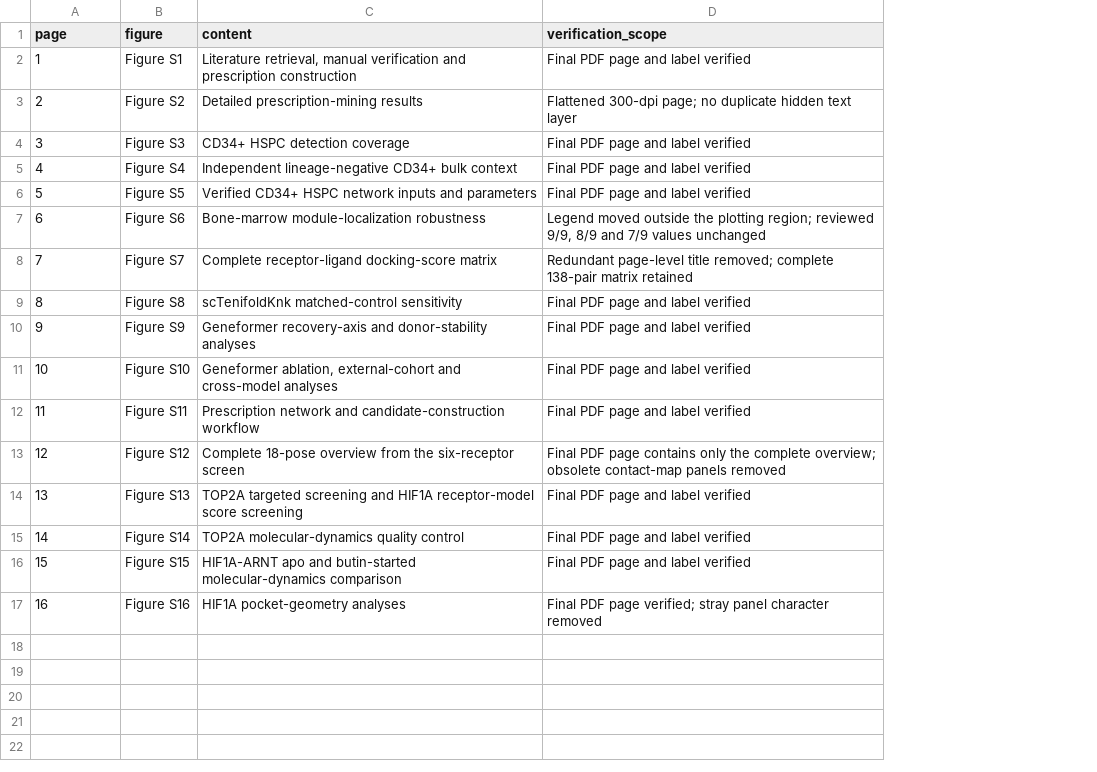
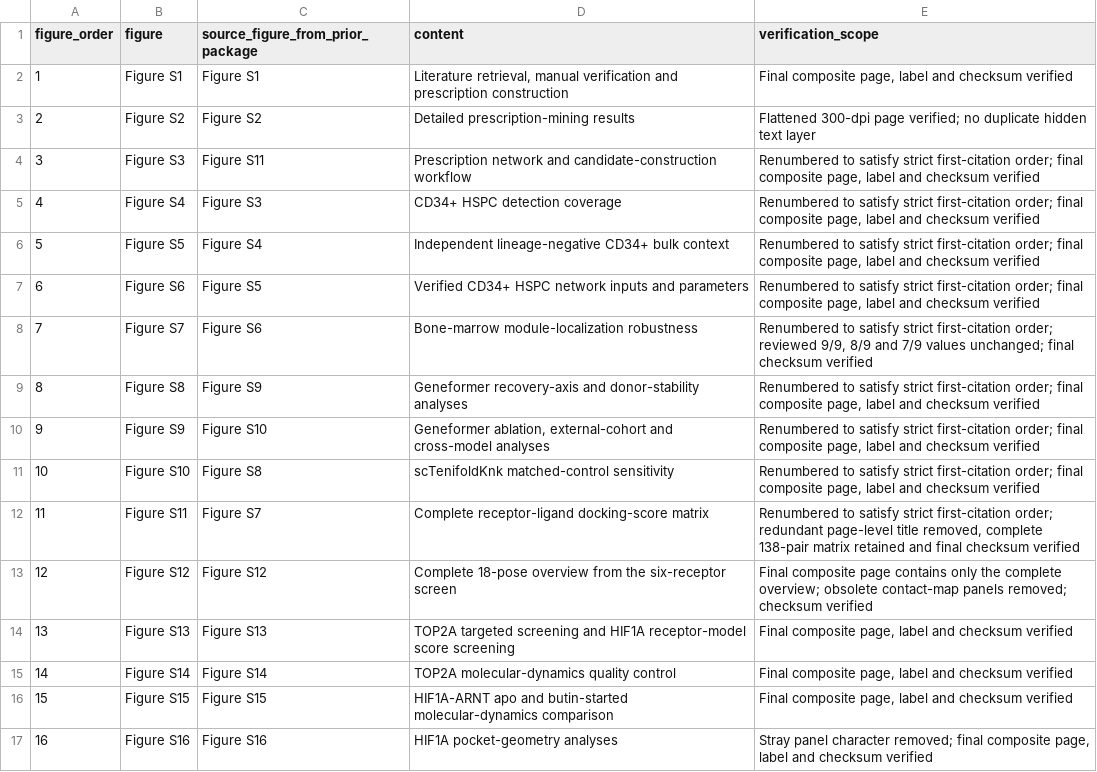
Before and after one commit to yuyi-wang-imu/aa-donor-recovery-perturbation, a TSV file: CURRENT_MANUSCRIPT_SUPPLEMENTARY_FIGURE_MAP.tsv, drawn as a sheet; addresses are those after the commit; the diff names each change by its address in the sheet, - before the commit and + after, or states it on an @@ line.

Commit message:
Retarget current submission assets for Scientific Reports

```diff
--- a/CURRENT_MANUSCRIPT_SUPPLEMENTARY_FIGURE_MAP.tsv
+++ b/CURRENT_MANUSCRIPT_SUPPLEMENTARY_FIGURE_MAP.tsv
+column C (source_figure_from_prior_package), rows 2-17: Figure S1 | Figure S2 | Figure S11 | Figure S3 | Figure S4 | Figure S5 | Figure S6 | Figure S9 | Figure S10 | Figure S8 | Figure S7 | Figure S12 | Figure S13 | Figure S14 | Figure S15 | Figure S16
-A1: page
+A1: figure_order
-E2 (verification_scope): Final PDF page and label verified
+E2 (verification_scope): Final composite page, label and checksum verified
-E3 (verification_scope): Flattened 300-dpi page; no duplicate…
+E3 (verification_scope): Flattened 300-dpi page verified; no duplicate…
-D4 (content): CD34+ HSPC detection coverage
+D4 (content): Prescription network and candidate-construction workflow
-E4:E6 (verification_scope): Final PDF page and label verified
+E4:E6 (verification_scope): Renumbered to satisfy strict first-citation order; final composite page, label and checksum verified
-D5 (content): Independent lineage-negative CD34+ bulk context
+D5 (content): CD34+ HSPC detection coverage
-D6 (content): Verified CD34+ HSPC network inputs and parameters
+D6 (content): Independent lineage-negative CD34+ bulk context
-D7 (content): Bone-marrow module-localization robustness
+D7 (content): Verified CD34+ HSPC network inputs and parameters
-E7 (verification_scope): Legend moved outside the plotting region; reviewed 9/9, 8/9 and 7/9 values unchanged
+E7 (verification_scope): Renumbered to satisfy strict first-citation order; final composite page, label and checksum verified
-D8 (content): Complete receptor-ligand docking-score matrix
+D8 (content): Bone-marrow module-localization robustness
-E8 (verification_scope): Redundant page-level title removed; complete 138-pair matrix retained
+E8 (verification_scope): Renumbered to satisfy strict first-citation order; reviewed 9/9, 8/9 and 7/9 values unchanged; final checksum verified
-D9 (content): scTenifoldKnk matched-control sensitivity
+D9 (content): Geneformer recovery-axis and donor-stability analyses
-E9:E11 (verification_scope): Final PDF page and label verified
+E9:E11 (verification_scope): Renumbered to satisfy strict first-citation order; final composite page, label and checksum verified
-D10 (content): Geneformer recovery-axis and donor-stability analyses
+D10 (content): Geneformer ablation, external-cohort and cross-model analyses
-D11 (content): Geneformer ablation, external-cohort and cross-model analyses
+D11 (content): scTenifoldKnk matched-control sensitivity
-D12 (content): Prescription network and candidate-construction workflow
+D12 (content): Complete receptor-ligand docking-score matrix
-E12 (verification_scope): Final PDF page and label verified
+E12 (verification_scope): Renumbered to satisfy strict first-citation order; redundant page-level title removed, complete 138-pair matrix retained and final checksum verified
-E13 (verification_scope): Final PDF page contains only the complete overview; obsolete contact-map panels removed
+E13 (verification_scope): Final composite page contains only the complete overview; obsolete contact-map panels removed; checksum verified
-E14:E16 (verification_scope): Final PDF page and label verified
+E14:E16 (verification_scope): Final composite page, label and checksum verified
-E17 (verification_scope): Final PDF page verified; stray panel character removed
+E17 (verification_scope): Stray panel character removed; final composite page, label and checksum verified
```
Also changed, not shown: CURRENT_MANUSCRIPT_ASSET_CHECKSUMS.tsv, CURRENT_MANUSCRIPT_FIGURE_SOURCE_MAP.tsv, 20 other files.
